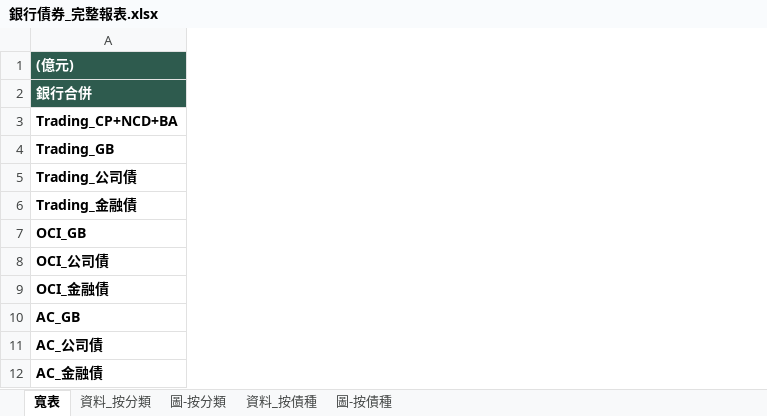
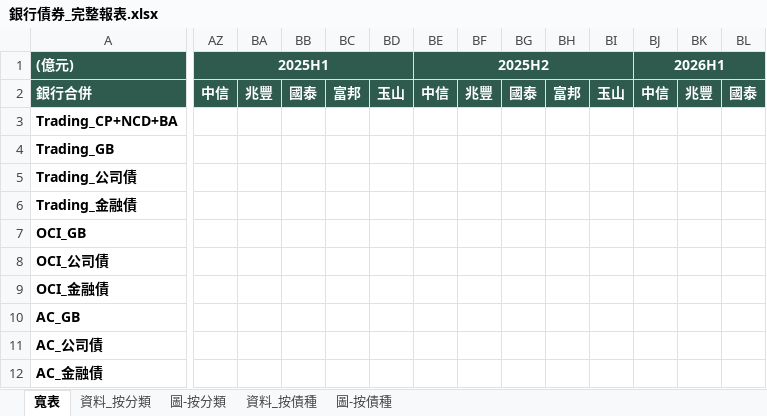
Before and after one commit to henrylin1009/auto-reports, an Excel workbook: 銀行債券_完整報表.xlsx, sheet 寬表, drawn as a sheet; only a part is shown, gaps mark what is left out; values as stored, in another font and other column widths than the file's, no borders; the diff covers the shown part only; the diff names each change by its address in the sheet, - before the commit and + after, or states it on an @@ line.

```diff
--- a/銀行債券_完整報表.xlsx (sheet 寬表)
+++ b/銀行債券_完整報表.xlsx (sheet 寬表)
+column AZ, rows 1-2: 2025H1 | 中信
+column BA, row 2: 兆豐
+column BB, row 2: 國泰
+column BC, row 2: 富邦
+column BD, row 2: 玉山
+column BE, rows 1-2: 2025H2 | 中信
+column BF, row 2: 兆豐
+column BG, row 2: 國泰
+column BH, row 2: 富邦
+column BI, row 2: 玉山
+column BJ, rows 1-2: 2026H1 | 中信
+column BK, row 2: 兆豐
+column BL, row 2: 國泰
```
Also changed, not shown: 7 added columns elsewhere in this sheet, 3 other files.
